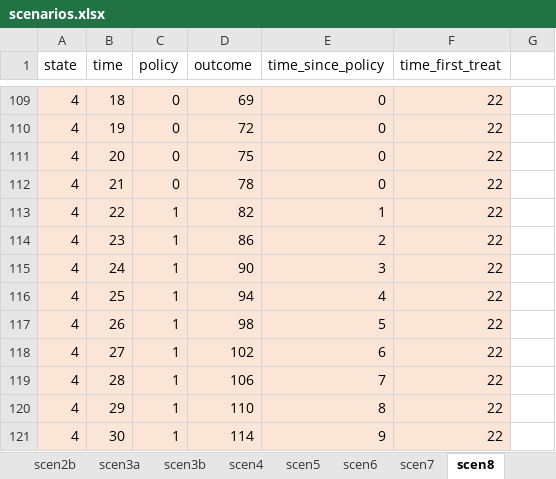
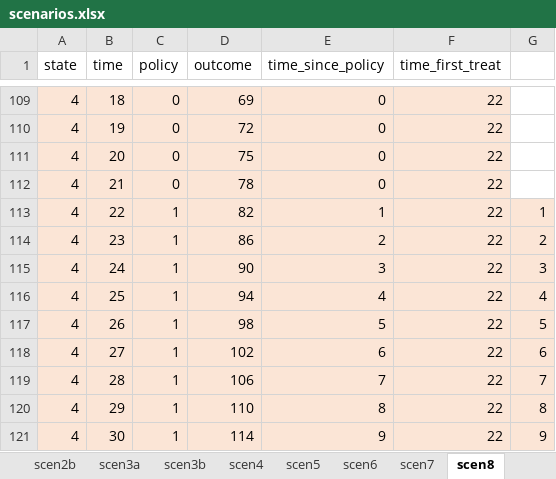
Before and after one commit to degoin/TWFE-simulation, an Excel workbook: data/scenarios.xlsx, sheet scen8, drawn as a sheet; only a part is shown, gaps mark what is left out; values as stored, in another font and other column widths than the file's, no borders; the diff covers the shown part only; the diff names each change by its address in the sheet, - before the commit and + after, or states it on an @@ line.

Commit message:
added scen 9

```diff
--- a/data/scenarios.xlsx (sheet scen8)
+++ b/data/scenarios.xlsx (sheet scen8)
-G113: (empty)
+G113: 1
-G113:G121 fill: none
+G113:G121 fill: #FBE5D6
-G114: (empty)
+G114: 2
-G115: (empty)
+G115: 3
-G116: (empty)
+G116: 4
-G117: (empty)
+G117: 5
-G118: (empty)
+G118: 6
-G119: (empty)
+G119: 7
-G120: (empty)
+G120: 8
-G121: (empty)
+G121: 9
```
Also changed, not shown: 16 edited cells and cell formats elsewhere in this sheet, 2 other files.
